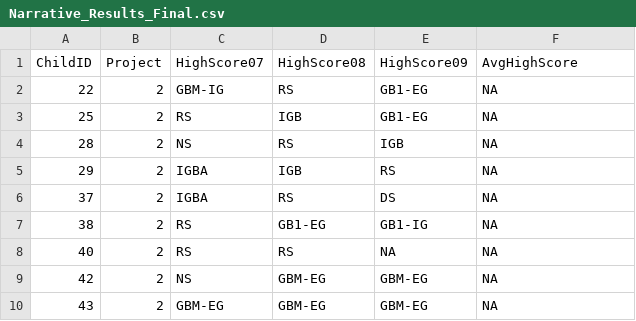
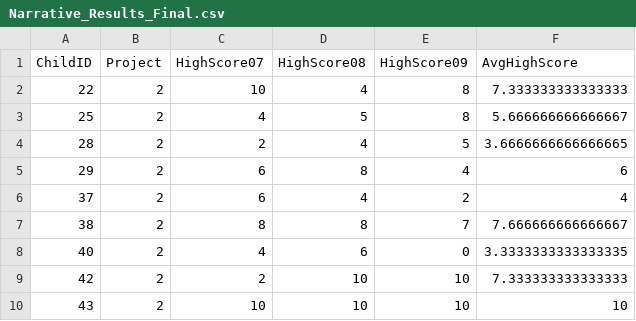
Before and after one commit to kmjohnson25/Play_Narrative, a CSV file: PN_Datasets/Narrative/CSVs_of_Combined_Data_N/Narrative_Results_Final.csv, drawn as a sheet; only a part is shown; the diff covers the shown part only.

```diff
--- a/PN_Datasets/Narrative/CSVs_of_Combined_Data_N/Narrative_Results_Final.csv
+++ b/PN_Datasets/Narrative/CSVs_of_Combined_Data_N/Narrative_Results_Final.csv
@@ -1,10 +1,10 @@
 ChildID,Project,HighScore07,HighScore08,HighScore09,AvgHighScore
-22,2,GBM-IG,RS,GB1-EG,NA
-25,2,RS,IGB,GB1-EG,NA
-28,2,NS,RS,IGB,NA
-29,2,IGBA,IGB,RS,NA
-37,2,IGBA,RS,DS,NA
-38,2,RS,GB1-EG,GB1-IG,NA
-40,2,RS,RS,NA,NA
-42,2,NS,GBM-EG,GBM-EG,NA
-43,2,GBM-EG,GBM-EG,GBM-EG,NA
+22,2,10,4,8,7.333333333333333
+25,2,4,5,8,5.666666666666667
+28,2,2,4,5,3.6666666666666665
+29,2,6,8,4,6
+37,2,6,4,2,4
+38,2,8,8,7,7.666666666666667
+40,2,4,6,0,3.3333333333333335
+42,2,2,10,10,7.333333333333333
+43,2,10,10,10,10
```
Also changed, not shown: 88 edited cells elsewhere in this file, PN_Datasets/Narrative/CSVs_of_Combined_Data_N/Narrative_Results_Numeric.csv, PN_Datasets/Narrative/CSVs_of_Combined_Data_N/Narrative_Results_Score_Totals.csv, 4 other files.
